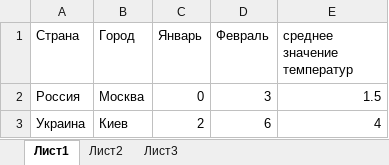
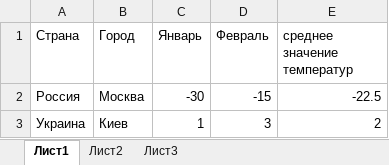
Before and after one commit to IlyaBisec/VisualCLibSolutions, an Excel workbook: COM/COM_Application/COM_WindApplication/bin/Debug/newdoc/TemperatureDocument.xlsx, sheet Лист1, drawn as a sheet; values as stored, in another font and other column widths than the file's, no borders; the diff names each change by its address in the sheet, - before the commit and + after, or states it on an @@ line.

Commit message:
Update TemperatureDocument.xlsx

```diff
--- a/COM/COM_Application/COM_WindApplication/bin/Debug/newdoc/TemperatureDocument.xlsx (sheet Лист1)
+++ b/COM/COM_Application/COM_WindApplication/bin/Debug/newdoc/TemperatureDocument.xlsx (sheet Лист1)
-C2 (Январь): 0
+C2 (Январь): -30
-D2 (Февраль): 3
+D2 (Февраль): -15
-E2 (среднее значение температур): 1.5
+E2 (среднее значение температур): -22.5
-C3 (Январь): 2
+C3 (Январь): 1
-D3 (Февраль): 6
+D3 (Февраль): 3
-E3 (среднее значение температур): 4
+E3 (среднее значение температур): 2
```
